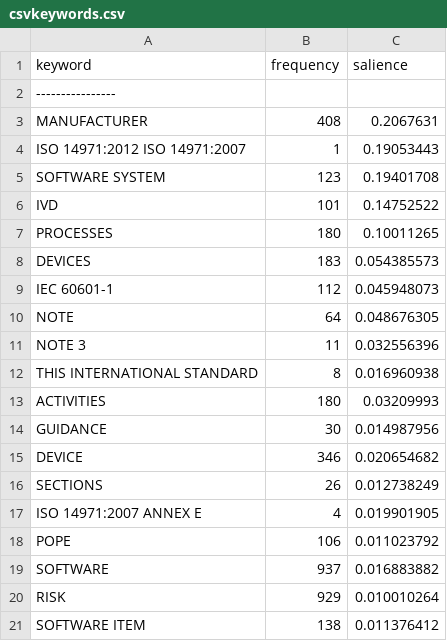
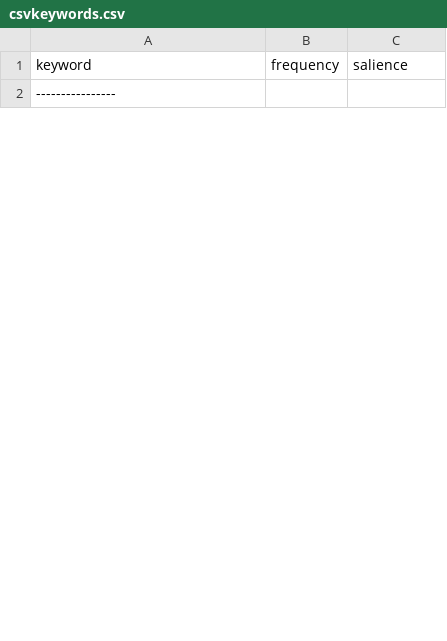
Before and after one commit to brownp01/LingusiticAnalyzer, a CSV file: Documents/csvkeywords.csv, drawn as a sheet; only a part is shown; removed rows and columns are numbered as before the commit, all else as after; the diff covers the shown part only; the diff names each change by its address in the sheet, - before the commit and + after, or states it on an @@ line.

```diff
--- a/Documents/csvkeywords.csv
+++ b/Documents/csvkeywords.csv
-row 3: MANUFACTURER | 408 | 0.2067631
-row 4: ISO 14971:2012 ISO 14971:2007 | 1 | 0.19053443
-row 5: SOFTWARE SYSTEM | 123 | 0.19401708
-row 6: IVD | 101 | 0.14752522
-row 7: PROCESSES | 180 | 0.10011265
-row 8: DEVICES | 183 | 0.054385573
-row 9: IEC 60601-1 | 112 | 0.045948073
-row 10: NOTE | 64 | 0.048676305
-row 11: NOTE 3 | 11 | 0.032556396
-row 12: THIS INTERNATIONAL STANDARD | 8 | 0.016960938
-row 13: ACTIVITIES | 180 | 0.03209993
-row 14: GUIDANCE | 30 | 0.014987956
-row 15: DEVICE | 346 | 0.020654682
-row 16: SECTIONS | 26 | 0.012738249
-row 17: ISO 14971:2007 ANNEX E | 4 | 0.019901905
-row 18: POPE | 106 | 0.011023792
-row 19: SOFTWARE | 937 | 0.016883882
-row 20: RISK | 929 | 0.010010264
-row 21: SOFTWARE ITEM | 138 | 0.011376412
```
Also changed, not shown: 30 added rows and 11 removed rows elsewhere in this file, 9 other files.
